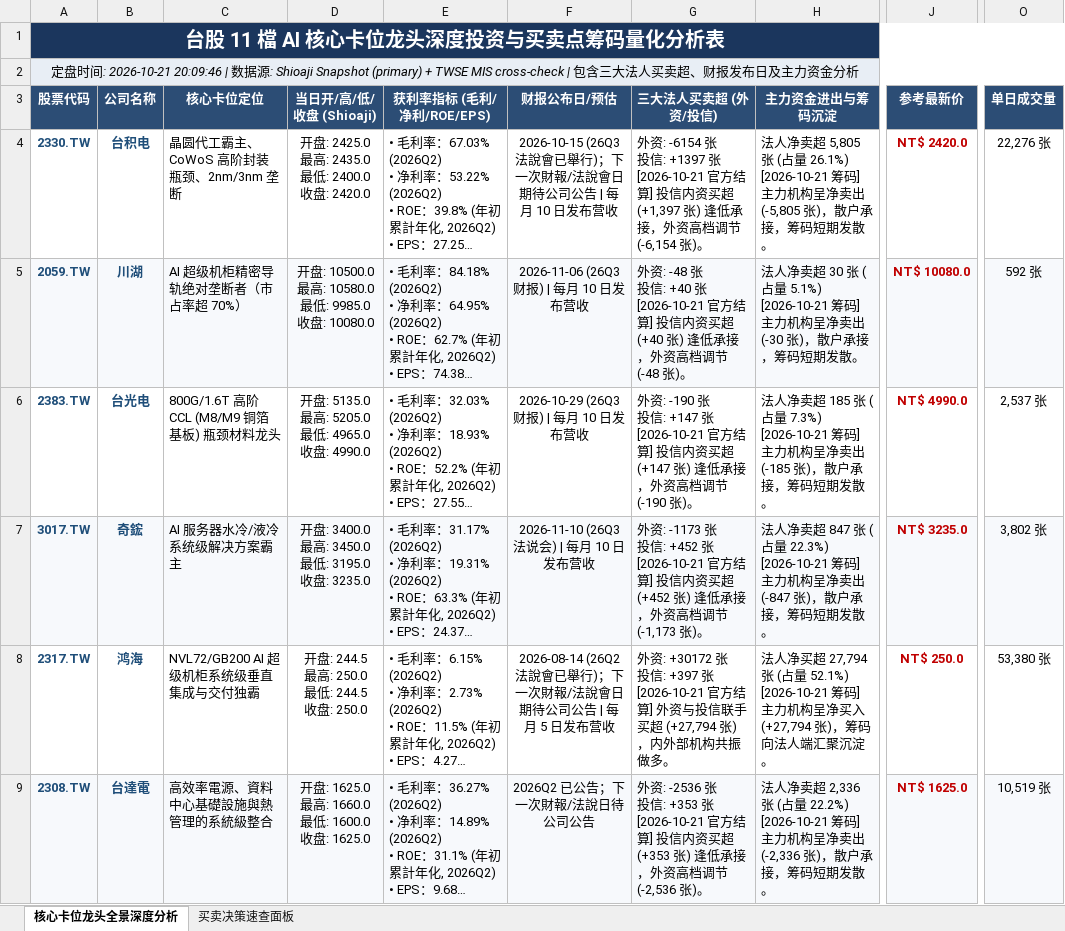
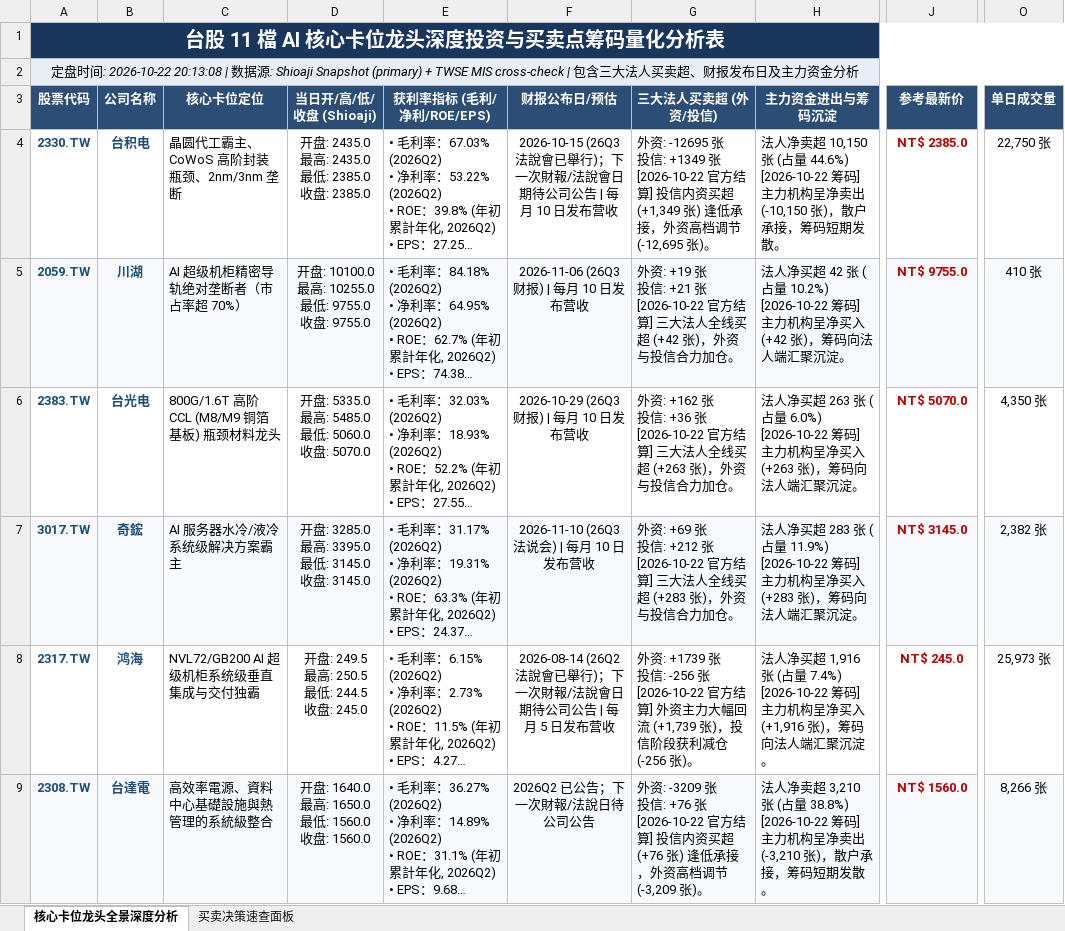
Before and after one commit to TonyTCFu/taiwan-stock-analysis, an Excel workbook: 台股 5 大 AI 核心卡位龙头深度投资与买卖点筹码量化分析表.xlsx, sheet 核心卡位龙头全景深度分析, drawn as a sheet; only a part is shown, gaps mark what is left out; long unchanged cells end in …; values as stored, in another font and other column widths than the file's, no borders; ↵ is a line break in a cell; the diff covers the shown part only; the diff names each change by its address in the sheet, - before the commit and + after, or states it on an @@ line.

```diff
--- a/台股 5 大 AI 核心卡位龙头深度投资与买卖点筹码量化分析表.xlsx (sheet 核心卡位龙头全景深度分析)
+++ b/台股 5 大 AI 核心卡位龙头深度投资与买卖点筹码量化分析表.xlsx (sheet 核心卡位龙头全景深度分析)
-A2 (股票代码): …间: 2026-10-21 20:09:46 | 数…
+A2 (股票代码): …间: 2026-10-22 20:13:08 | 数…
-D4 (当日开/高/低/收盘 (Shioaji)): 开盘: 2425.0 ↵ 最高: 2435.0 ↵ 最低: 2400.0 ↵ 收盘: 2420.0
+D4 (当日开/高/低/收盘 (Shioaji)): 开盘: 2435.0 ↵ 最高: 2435.0 ↵ 最低: 2385.0 ↵ 收盘: 2385.0
-G4 (三大法人买卖超 (外资/投信)): 外资: -6154 张 ↵ 投信: +1397 张 ↵ [2026-10-21 官方结算] 投信内资买超 (+1,397 张) 逢低承接，外资高档调节 (-6,154 张)。
+G4 (三大法人买卖超 (外资/投信)): 外资: -12695 张 ↵ 投信: +1349 张 ↵ [2026-10-22 官方结算] 投信内资买超 (+1,349 张) 逢低承接，外资高档调节 (-12,695 张)。
-H4 (主力资金进出与筹码沉淀): …净卖超 5,805 张 (占量 26.1%) ↵ [2026-10-21 筹码] 主力机构呈净卖出 (-5,805 张)，散…
+H4 (主力资金进出与筹码沉淀): …净卖超 10,150 张 (占量 44.6%) ↵ [2026-10-22 筹码] 主力机构呈净卖出 (-10,150 张)，散…
-J4 (参考最新价): NT$ 2420.0
+J4 (参考最新价): NT$ 2385.0
-O4 (单日成交量): 22,276 张
+O4 (单日成交量): 22,750 张
-D5 (当日开/高/低/收盘 (Shioaji)): …盘: 10500.0 ↵ 最高: 10580.0 ↵ 最低: 9985.0 ↵ 收盘: 10080.0
+D5 (当日开/高/低/收盘 (Shioaji)): …盘: 10100.0 ↵ 最高: 10255.0 ↵ 最低: 9755.0 ↵ 收盘: 9755.0
-G5 (三大法人买卖超 (外资/投信)): 外资: -48 张 ↵ 投信: +40 张 ↵ [2026-10-21 官方结算] 投信内资买超 (+40 张) 逢低承接，外资高档调节 (-48 张)。
+G5 (三大法人买卖超 (外资/投信)): 外资: +19 张 ↵ 投信: +21 张 ↵ [2026-10-22 官方结算] 三大法人全线买超 (+42 张)，外资与投信合力加仓。
-H5 (主力资金进出与筹码沉淀): 法人净卖超 30 张 (占量 5.1%) ↵ [2026-10-21 筹码] 主力机构呈净卖出 (-30 张)，散户承接，筹码短期发散。
+H5 (主力资金进出与筹码沉淀): 法人净买超 42 张 (占量 10.2%) ↵ [2026-10-22 筹码] 主力机构呈净买入 (+42 张)，筹码向法人端汇聚沉淀。
-J5 (参考最新价): NT$ 10080.0
+J5 (参考最新价): NT$ 9755.0
-O5 (单日成交量): 592 张
+O5 (单日成交量): 410 张
-D6 (当日开/高/低/收盘 (Shioaji)): 开盘: 5135.0 ↵ 最高: 5205.0 ↵ 最低: 4965.0 ↵ 收盘: 4990.0
+D6 (当日开/高/低/收盘 (Shioaji)): 开盘: 5335.0 ↵ 最高: 5485.0 ↵ 最低: 5060.0 ↵ 收盘: 5070.0
-G6 (三大法人买卖超 (外资/投信)): 外资: -190 张 ↵ 投信: +147 张 ↵ [2026-10-21 官方结算] 投信内资买超 (+147 张) 逢低承接，外资高档调节 (-190 张)。
+G6 (三大法人买卖超 (外资/投信)): 外资: +162 张 ↵ 投信: +36 张 ↵ [2026-10-22 官方结算] 三大法人全线买超 (+263 张)，外资与投信合力加仓。
-H6 (主力资金进出与筹码沉淀): 法人净卖超 185 张 (占量 7.3%) ↵ [2026-10-21 筹码] 主力机构呈净卖出 (-185 张)，散户承接，筹码短期发散。
+H6 (主力资金进出与筹码沉淀): 法人净买超 263 张 (占量 6.0%) ↵ [2026-10-22 筹码] 主力机构呈净买入 (+263 张)，筹码向法人端汇聚沉淀。
-J6 (参考最新价): NT$ 4990.0
+J6 (参考最新价): NT$ 5070.0
-O6 (单日成交量): 2,537 张
+O6 (单日成交量): 4,350 张
-D7 (当日开/高/低/收盘 (Shioaji)): 开盘: 3400.0 ↵ 最高: 3450.0 ↵ 最低: 3195.0 ↵ 收盘: 3235.0
+D7 (当日开/高/低/收盘 (Shioaji)): 开盘: 3285.0 ↵ 最高: 3395.0 ↵ 最低: 3145.0 ↵ 收盘: 3145.0
-G7 (三大法人买卖超 (外资/投信)): 外资: -1173 张 ↵ 投信: +452 张 ↵ [2026-10-21 官方结算] 投信内资买超 (+452 张) 逢低承接，外资高档调节 (-1,173 张)。
+G7 (三大法人买卖超 (外资/投信)): 外资: +69 张 ↵ 投信: +212 张 ↵ [2026-10-22 官方结算] 三大法人全线买超 (+283 张)，外资与投信合力加仓。
-H7 (主力资金进出与筹码沉淀): 法人净卖超 847 张 (占量 22.3%) ↵ [2026-10-21 筹码] 主力机构呈净卖出 (-847 张)，散户承接，筹码短期发散。
+H7 (主力资金进出与筹码沉淀): 法人净买超 283 张 (占量 11.9%) ↵ [2026-10-22 筹码] 主力机构呈净买入 (+283 张)，筹码向法人端汇聚沉淀。
-J7 (参考最新价): NT$ 3235.0
+J7 (参考最新价): NT$ 3145.0
-O7 (单日成交量): 3,802 张
+O7 (单日成交量): 2,382 张
-D8 (当日开/高/低/收盘 (Shioaji)): 开盘: 244.5 ↵ 最高: 250.0 ↵ 最低: 244.5 ↵ 收盘: 250.0
+D8 (当日开/高/低/收盘 (Shioaji)): 开盘: 249.5 ↵ 最高: 250.5 ↵ 最低: 244.5 ↵ 收盘: 245.0
-G8 (三大法人买卖超 (外资/投信)): 外资: +30172 张 ↵ 投信: +397 张 ↵ [2026-10-21 官方结算] 外资与投信联手买超 (+27,794 张)，内外部机构共振做多。
+G8 (三大法人买卖超 (外资/投信)): 外资: +1739 张 ↵ 投信: -256 张 ↵ [2026-10-22 官方结算] 外资主力大幅回流 (+1,739 张)，投信阶段获利减仓 (-256 张)。
-H8 (主力资金进出与筹码沉淀): …净买超 27,794 张 (占量 52.1%) ↵ [2026-10-21 筹码] 主力机构呈净买入 (+27,794 张)，筹…
+H8 (主力资金进出与筹码沉淀): …净买超 1,916 张 (占量 7.4%) ↵ [2026-10-22 筹码] 主力机构呈净买入 (+1,916 张)，筹…
-J8 (参考最新价): NT$ 250.0
+J8 (参考最新价): NT$ 245.0
-O8 (单日成交量): 53,380 张
+O8 (单日成交量): 25,973 张
-D9 (当日开/高/低/收盘 (Shioaji)): 开盘: 1625.0 ↵ 最高: 1660.0 ↵ 最低: 1600.0 ↵ 收盘: 1625.0
+D9 (当日开/高/低/收盘 (Shioaji)): 开盘: 1640.0 ↵ 最高: 1650.0 ↵ 最低: 1560.0 ↵ 收盘: 1560.0
-G9 (三大法人买卖超 (外资/投信)): 外资: -2536 张 ↵ 投信: +353 张 ↵ [2026-10-21 官方结算] 投信内资买超 (+353 张) 逢低承接，外资高档调节 (-2,536 张)。
+G9 (三大法人买卖超 (外资/投信)): 外资: -3209 张 ↵ 投信: +76 张 ↵ [2026-10-22 官方结算] 投信内资买超 (+76 张) 逢低承接，外资高档调节 (-3,209 张)。
-H9 (主力资金进出与筹码沉淀): …净卖超 2,336 张 (占量 22.2%) ↵ [2026-10-21 筹码] 主力机构呈净卖出 (-2,336 张)，散…
+H9 (主力资金进出与筹码沉淀): …净卖超 3,210 张 (占量 38.8%) ↵ [2026-10-22 筹码] 主力机构呈净卖出 (-3,210 张)，散…
-J9 (参考最新价): NT$ 1625.0
+J9 (参考最新价): NT$ 1560.0
-O9 (单日成交量): 10,519 张
+O9 (单日成交量): 8,266 张
```
Also changed, not shown: 25 edited cells elsewhere in this sheet, sheet 买卖决策速查面板, 1 other file.
